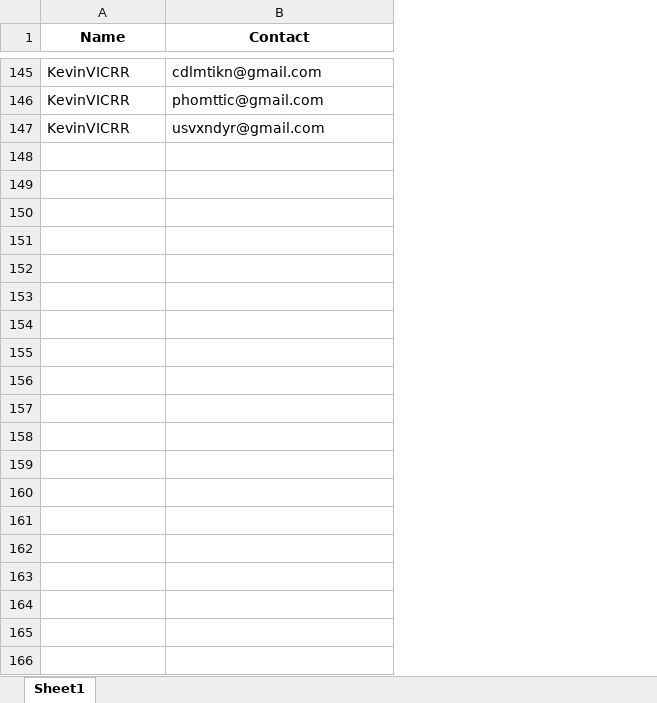
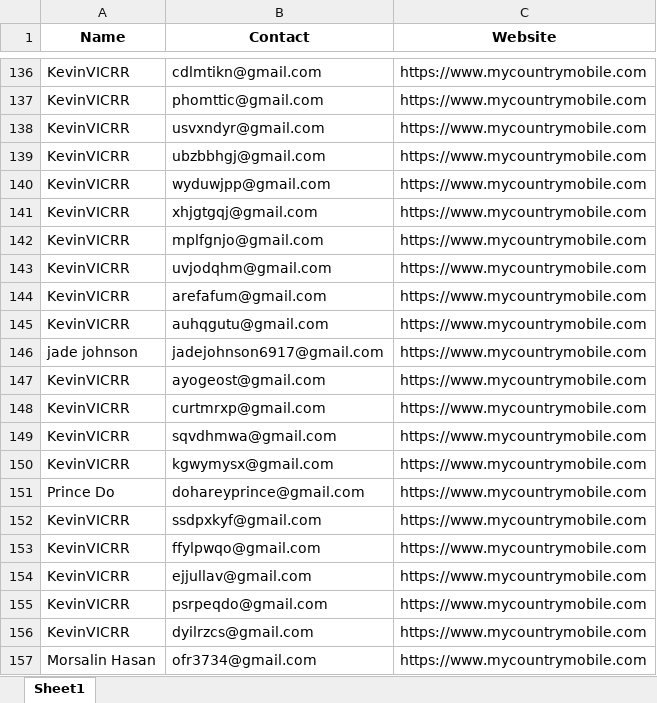
Before and after one commit to KhDawoud/ProductionSalesApp, an Excel workbook: SiteCode/Live Data/leads.xlsx, sheet Sheet1, drawn as a sheet; only a part is shown, gaps mark what is left out; values as stored, in another font and other column widths than the file's, no borders; the diff covers the shown part only; the diff names each change by its address in the sheet, - before the commit and + after, or states it on an @@ line.

Commit message:
New Lead Changes

```diff
--- a/SiteCode/Live Data/leads.xlsx (sheet Sheet1)
+++ b/SiteCode/Live Data/leads.xlsx (sheet Sheet1)
+column C (Website), rows 136-138: all https://www.mycountrymobile.com
+row 139: KevinVICRR | ubzbbhgj@gmail.com | https://www.mycountrymobile.com
+row 140: KevinVICRR | wyduwjpp@gmail.com | https://www.mycountrymobile.com
+row 141: KevinVICRR | xhjgtgqj@gmail.com | https://www.mycountrymobile.com
+row 142: KevinVICRR | mplfgnjo@gmail.com | https://www.mycountrymobile.com
+row 143: KevinVICRR | uvjodqhm@gmail.com | https://www.mycountrymobile.com
+row 144: KevinVICRR | arefafum@gmail.com | https://www.mycountrymobile.com
+row 145: KevinVICRR | auhqgutu@gmail.com | https://www.mycountrymobile.com
+row 146: jade johnson | jadejohnson6917@gmail.com | https://www.mycountrymobile.com
+row 147: KevinVICRR | ayogeost@gmail.com | https://www.mycountrymobile.com
+row 148: KevinVICRR | curtmrxp@gmail.com | https://www.mycountrymobile.com
+row 149: KevinVICRR | sqvdhmwa@gmail.com | https://www.mycountrymobile.com
+row 150: KevinVICRR | kgwymysx@gmail.com | https://www.mycountrymobile.com
+row 151: Prince Do | dohareyprince@gmail.com | https://www.mycountrymobile.com
+row 152: KevinVICRR | ssdpxkyf@gmail.com | https://www.mycountrymobile.com
+row 153: KevinVICRR | ffylpwqo@gmail.com | https://www.mycountrymobile.com
+row 154: KevinVICRR | ejjullav@gmail.com | https://www.mycountrymobile.com
+row 155: KevinVICRR | psrpeqdo@gmail.com | https://www.mycountrymobile.com
+row 156: KevinVICRR | dyilrzcs@gmail.com | https://www.mycountrymobile.com
+row 157: Morsalin Hasan | ofr3734@gmail.com | https://www.mycountrymobile.com
```
Also changed, not shown: 50 added rows and 9 removed rows elsewhere in this sheet, 6 other files.
